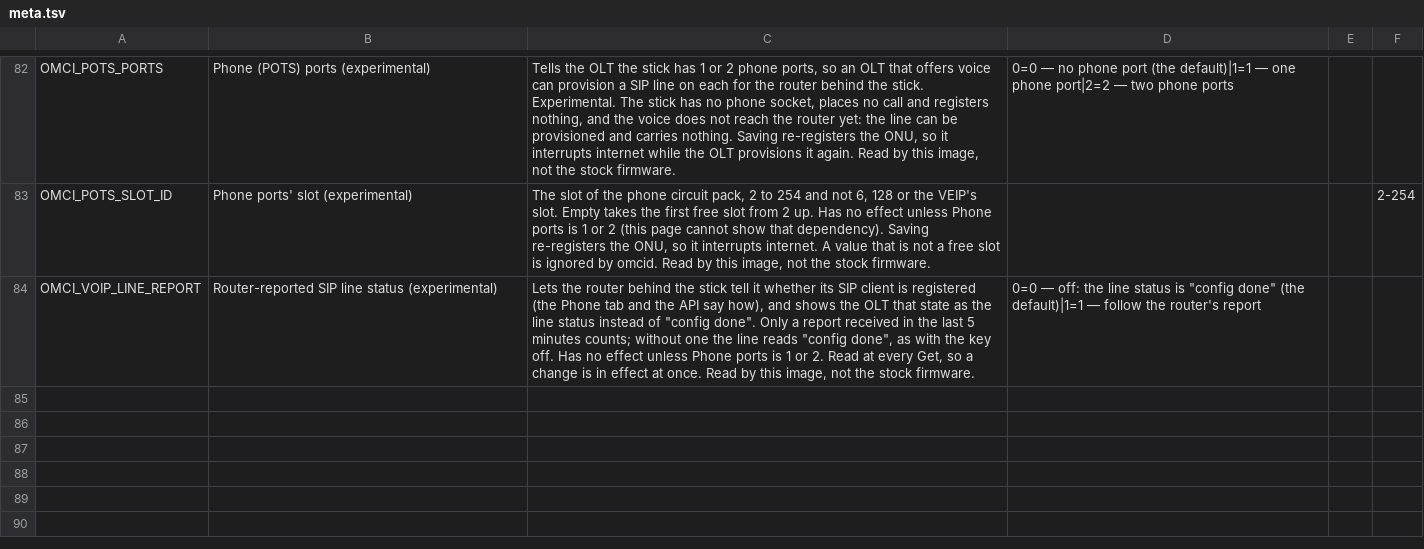
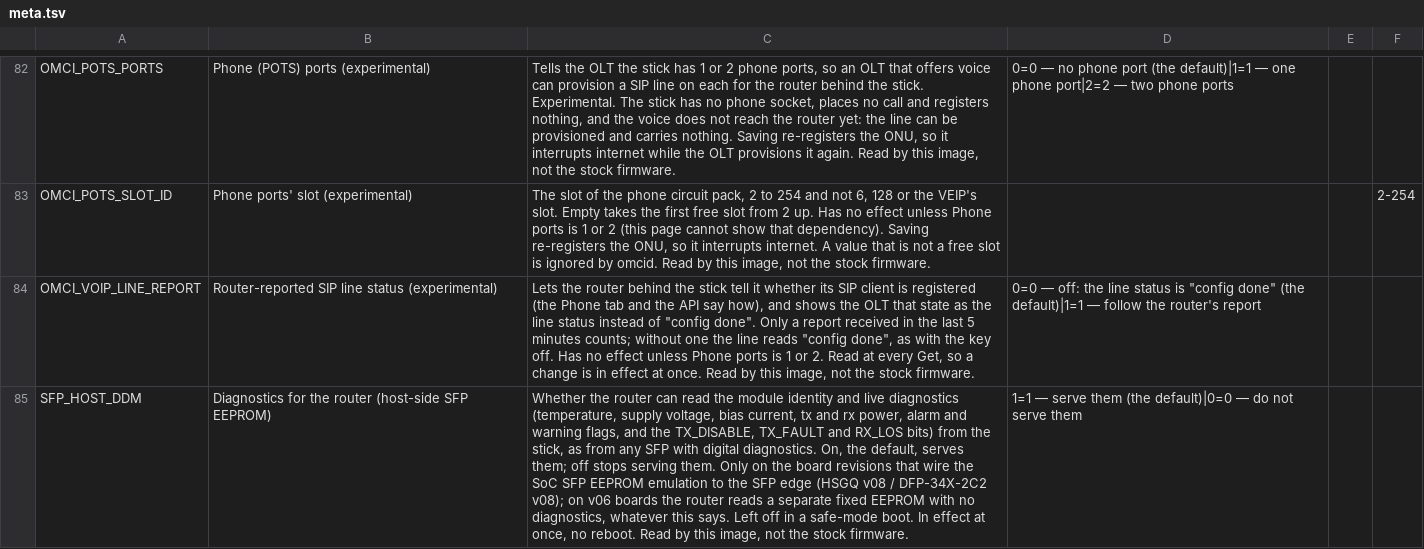
Before and after one commit to AndreZiviani/odi-ui, a TSV file: schema/meta.tsv, drawn as a sheet; only a part is shown, gaps mark what is left out; the diff names each change by its address in the sheet, - before the commit and + after, or states it on an @@ line.

```diff
--- a/schema/meta.tsv
+++ b/schema/meta.tsv
+row 85: SFP_HOST_DDM | Diagnostics for the router (host-side SFP EEPROM) | Whether the router can read the module identity and live diagnostics (temperature, supply voltage, bias current, tx and rx power, alarm and warning flags, and the TX_DISABLE, TX_FAULT and RX_LOS bits) from the stick, as from any SFP with digital diagnostics. On, the default, serves them; off stops serving them. Only on the board revisions that wire the SoC SFP EEPROM emulation to the SFP edge (HSGQ v08 / DFP-34X-2C2 v08); on v06 boards the router reads a separate fixed EEPROM with no diagnostics, whatever this says. Left off in a safe-mode boot. In effect at once, no reboot. Read by this image, not the stock firmware. | 1=1 — serve them (the default)|0=0 — do not serve them
```
Also changed, not shown: schema/consumers.tsv, schema/keys.tsv, 7 other files.
